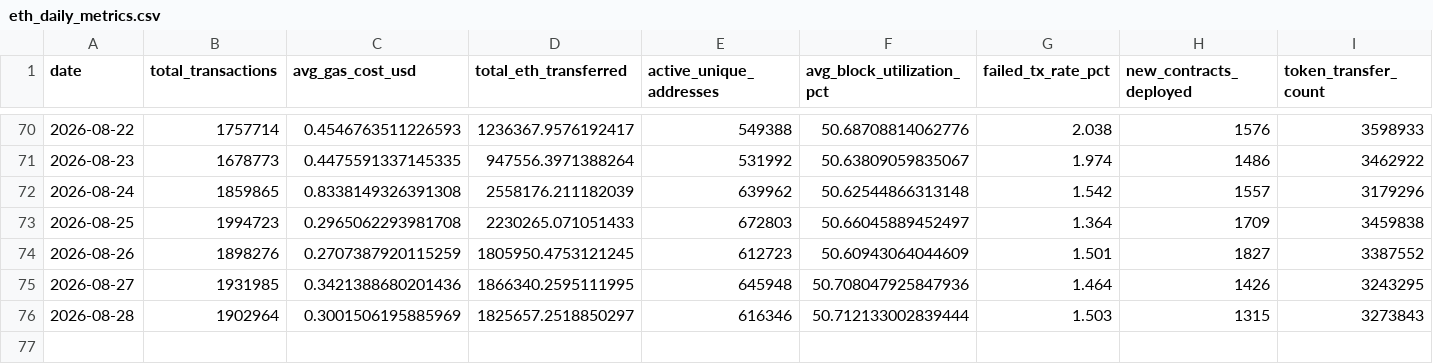
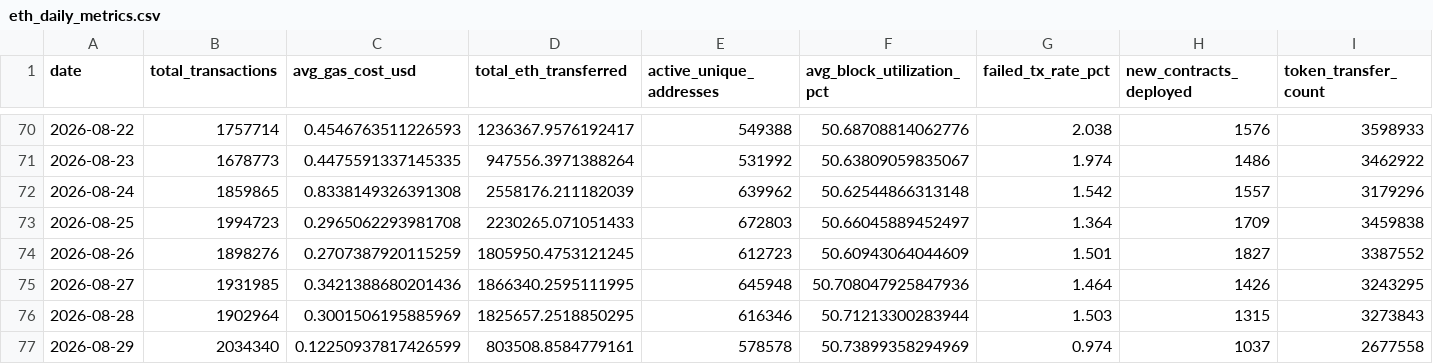
Before and after one commit to prakharsinghbachgoti/ethereumblockchainproject, a CSV file: data/eth_daily_metrics.csv, drawn as a sheet; only a part is shown, gaps mark what is left out.

```diff
--- a/data/eth_daily_metrics.csv
+++ b/data/eth_daily_metrics.csv
@@ -75,2 +75,3 @@ date,total_transactions,avg_gas_cost_usd,total_eth_transferred,active_unique_add
 2026-08-27,1931985,0.3421388680201436,1866340.2595111995,645948,50.708047925847936,1.464,1426,3243295
-2026-08-28,1902964,0.3001506195885969,1825657.2518850297,616346,50.712133002839444,1.503,1315,3273843
+2026-08-28,1902964,0.3001506195885969,1825657.2518850295,616346,50.71213300283944,1.503,1315,3273843
+2026-08-29,2034340,0.12250937817426599,803508.8584779161,578578,50.73899358294969,0.974,1037,2677558
```
